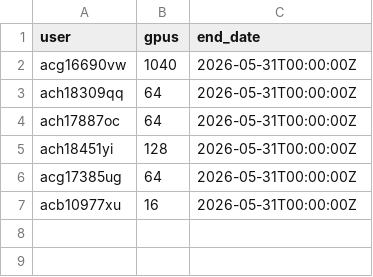
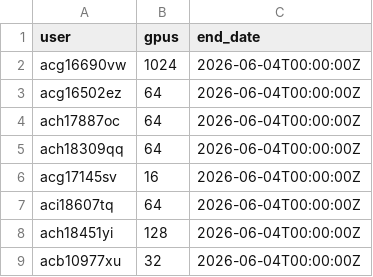
Before and after one commit to llm-jp/cluster-limits, a CSV file: abci.csv, drawn as a sheet.

Commit message:
Modify GPU data and end dates in abci.csv (#106)
Updated GPU allocations and end dates for users.

```diff
--- a/abci.csv
+++ b/abci.csv
@@ -1,7 +1,9 @@
 user,gpus,end_date
-acg16690vw,1040,2026-05-31T00:00:00Z
-ach18309qq,64,2026-05-31T00:00:00Z
-ach17887oc,64,2026-05-31T00:00:00Z
-ach18451yi,128,2026-05-31T00:00:00Z
-acg17385ug,64,2026-05-31T00:00:00Z
-acb10977xu,16,2026-05-31T00:00:00Z
+acg16690vw,1024,2026-06-04T00:00:00Z
+acg16502ez,64,2026-06-04T00:00:00Z
+ach17887oc,64,2026-06-04T00:00:00Z
+ach18309qq,64,2026-06-04T00:00:00Z
+acg17145sv,16,2026-06-04T00:00:00Z
+aci18607tq,64,2026-06-04T00:00:00Z
+ach18451yi,128,2026-06-04T00:00:00Z
+acb10977xu,32,2026-06-04T00:00:00Z
```
